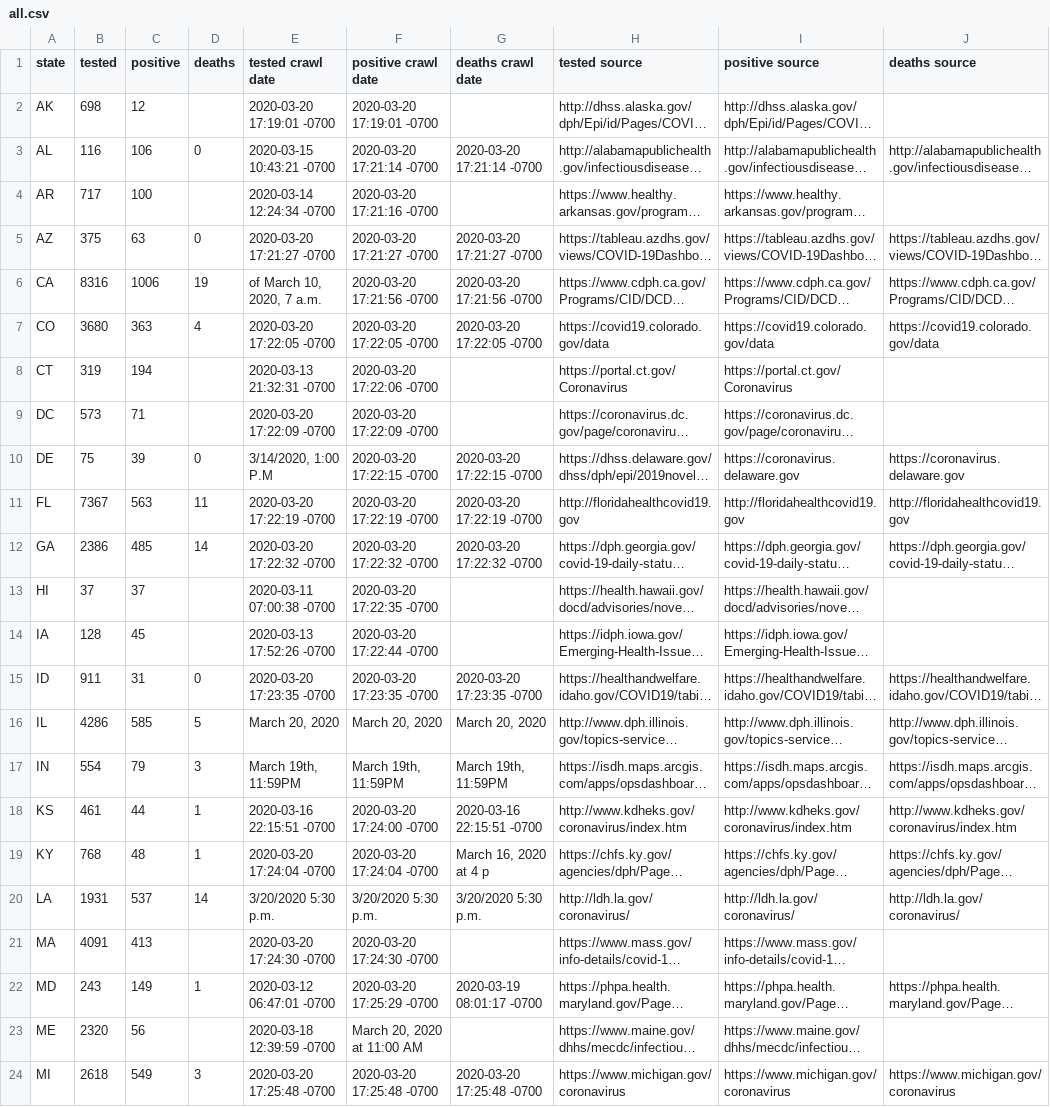
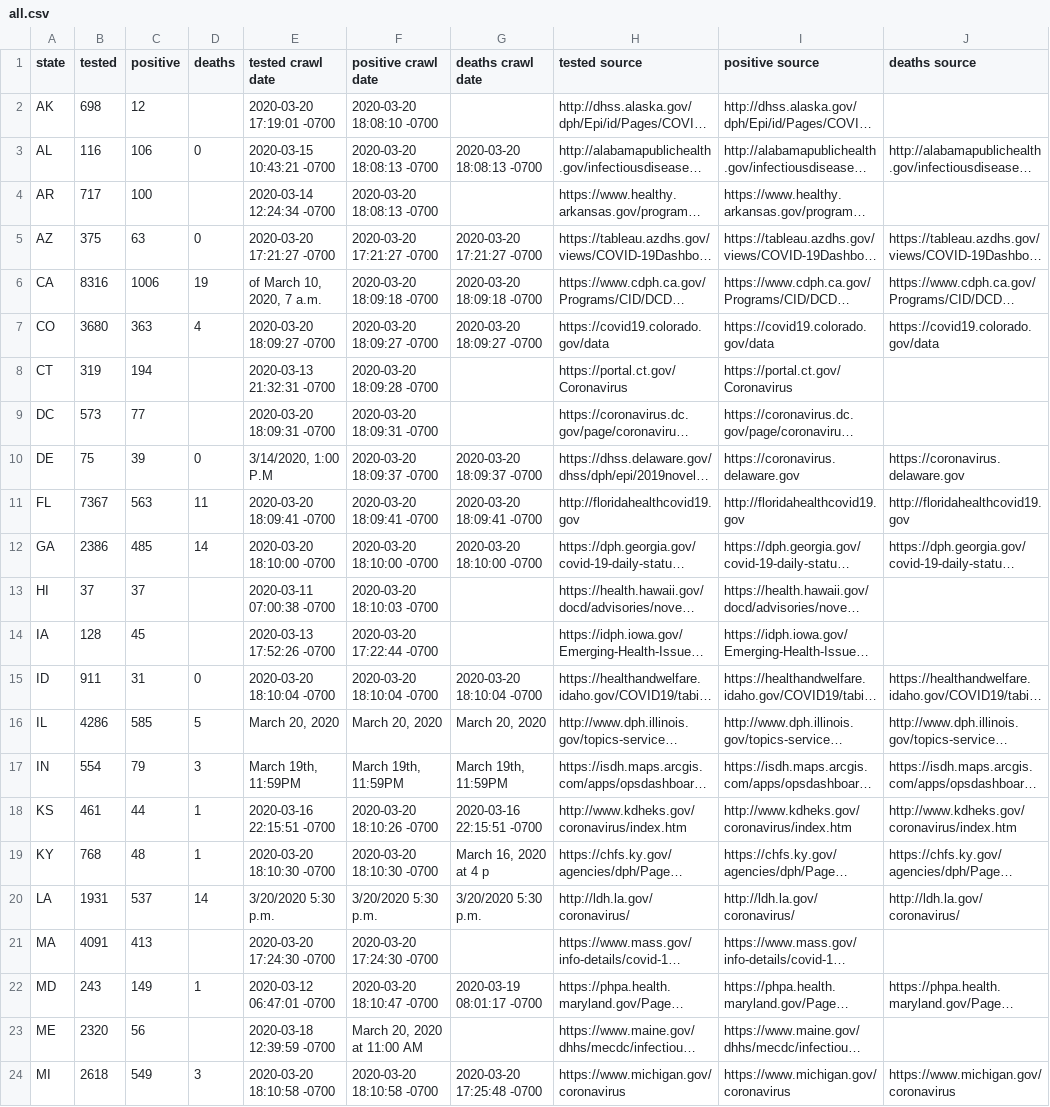
Before and after one commit to timmywheels/crawl-and-parse, a CSV file: all.csv, drawn as a sheet; only a part is shown; long unchanged cells end in …; the diff covers the shown part only; the diff names each change by its address in the sheet, - before the commit and + after, or states it on an @@ line.

```diff
--- a/all.csv
+++ b/all.csv
-F2 (positive crawl date): 2020-03-20 17:19:01 -0700
+F2 (positive crawl date): 2020-03-20 18:08:10 -0700
-F3 (positive crawl date): 2020-03-20 17:21:14 -0700
+F3 (positive crawl date): 2020-03-20 18:08:13 -0700
-G3 (deaths crawl date): 2020-03-20 17:21:14 -0700
+G3 (deaths crawl date): 2020-03-20 18:08:13 -0700
-F4 (positive crawl date): 2020-03-20 17:21:16 -0700
+F4 (positive crawl date): 2020-03-20 18:08:13 -0700
-F6 (positive crawl date): 2020-03-20 17:21:56 -0700
+F6 (positive crawl date): 2020-03-20 18:09:18 -0700
-G6 (deaths crawl date): 2020-03-20 17:21:56 -0700
+G6 (deaths crawl date): 2020-03-20 18:09:18 -0700
-E7 (tested crawl date): 2020-03-20 17:22:05 -0700
+E7 (tested crawl date): 2020-03-20 18:09:27 -0700
-F7 (positive crawl date): 2020-03-20 17:22:05 -0700
+F7 (positive crawl date): 2020-03-20 18:09:27 -0700
-G7 (deaths crawl date): 2020-03-20 17:22:05 -0700
+G7 (deaths crawl date): 2020-03-20 18:09:27 -0700
-F8 (positive crawl date): 2020-03-20 17:22:06 -0700
+F8 (positive crawl date): 2020-03-20 18:09:28 -0700
-C9 (positive): 71
+C9 (positive): 77
-E9 (tested crawl date): 2020-03-20 17:22:09 -0700
+E9 (tested crawl date): 2020-03-20 18:09:31 -0700
-F9 (positive crawl date): 2020-03-20 17:22:09 -0700
+F9 (positive crawl date): 2020-03-20 18:09:31 -0700
-F10 (positive crawl date): 2020-03-20 17:22:15 -0700
+F10 (positive crawl date): 2020-03-20 18:09:37 -0700
-G10 (deaths crawl date): 2020-03-20 17:22:15 -0700
+G10 (deaths crawl date): 2020-03-20 18:09:37 -0700
-E11 (tested crawl date): 2020-03-20 17:22:19 -0700
+E11 (tested crawl date): 2020-03-20 18:09:41 -0700
-F11 (positive crawl date): 2020-03-20 17:22:19 -0700
+F11 (positive crawl date): 2020-03-20 18:09:41 -0700
-G11 (deaths crawl date): 2020-03-20 17:22:19 -0700
+G11 (deaths crawl date): 2020-03-20 18:09:41 -0700
-E12 (tested crawl date): 2020-03-20 17:22:32 -0700
+E12 (tested crawl date): 2020-03-20 18:10:00 -0700
-F12 (positive crawl date): 2020-03-20 17:22:32 -0700
+F12 (positive crawl date): 2020-03-20 18:10:00 -0700
-G12 (deaths crawl date): 2020-03-20 17:22:32 -0700
+G12 (deaths crawl date): 2020-03-20 18:10:00 -0700
-F13 (positive crawl date): 2020-03-20 17:22:35 -0700
+F13 (positive crawl date): 2020-03-20 18:10:03 -0700
-E15 (tested crawl date): 2020-03-20 17:23:35 -0700
+E15 (tested crawl date): 2020-03-20 18:10:04 -0700
-F15 (positive crawl date): 2020-03-20 17:23:35 -0700
+F15 (positive crawl date): 2020-03-20 18:10:04 -0700
-G15 (deaths crawl date): 2020-03-20 17:23:35 -0700
+G15 (deaths crawl date): 2020-03-20 18:10:04 -0700
-F18 (positive crawl date): 2020-03-20 17:24:00 -0700
+F18 (positive crawl date): 2020-03-20 18:10:26 -0700
-E19 (tested crawl date): 2020-03-20 17:24:04 -0700
+E19 (tested crawl date): 2020-03-20 18:10:30 -0700
-F19 (positive crawl date): 2020-03-20 17:24:04 -0700
+F19 (positive crawl date): 2020-03-20 18:10:30 -0700
-F22 (positive crawl date): 2020-03-20 17:25:29 -0700
+F22 (positive crawl date): 2020-03-20 18:10:47 -0700
-E24 (tested crawl date): 2020-03-20 17:25:48 -0700
+E24 (tested crawl date): 2020-03-20 18:10:58 -0700
-F24 (positive crawl date): 2020-03-20 17:25:48 -0700
+F24 (positive crawl date): 2020-03-20 18:10:58 -0700
```
Also changed, not shown: 49 edited cells elsewhere in this file, 1 other file.
